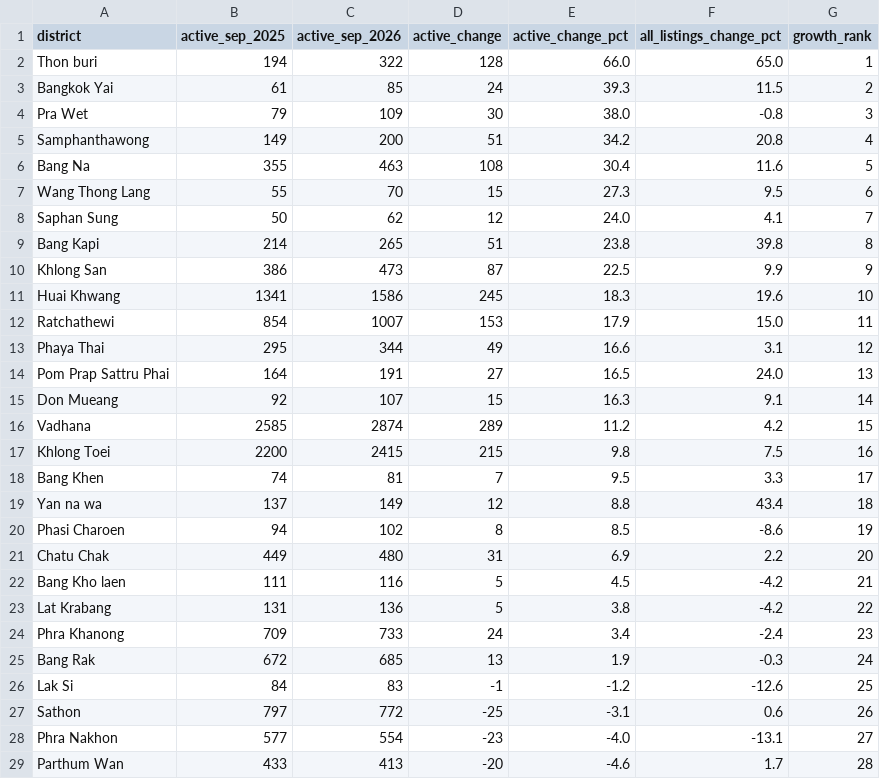
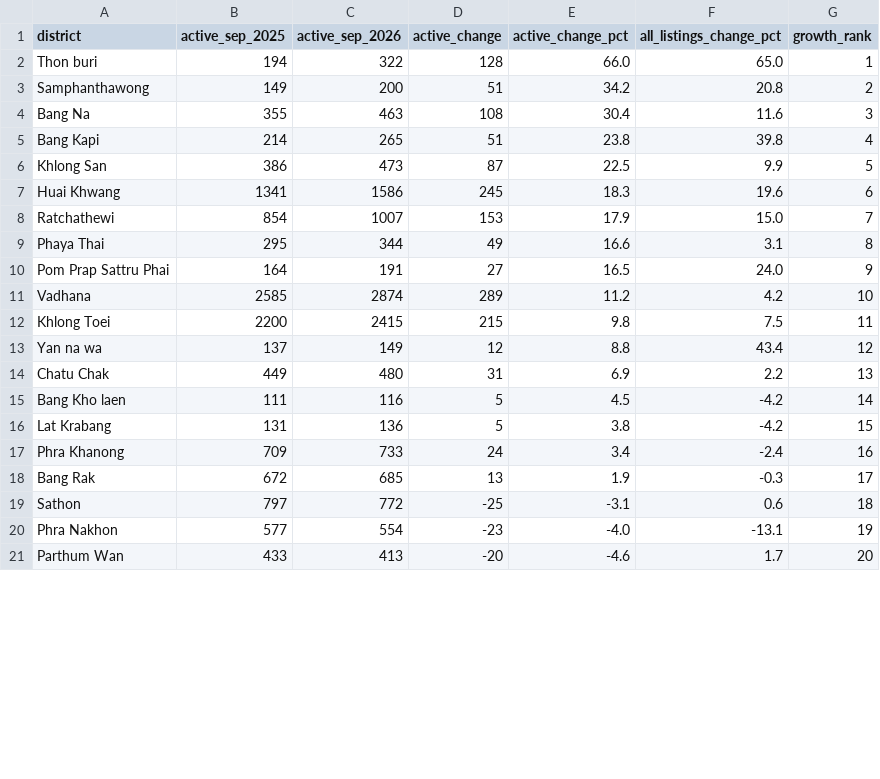
Before and after one commit to OmidAkrami/bangkok-airbnb-data-useful-for-travel-investment, a CSV file: results/trend_district_growth.csv, drawn as a sheet; only a part is shown; the diff covers the shown part only.

```diff
--- a/results/trend_district_growth.csv
+++ b/results/trend_district_growth.csv
@@ -2,28 +2,20 @@ district,active_sep_2025,active_sep_2026,active_change,active_change_pct,all_lis
 Thon buri,194,322,128,66.0,65.0,1
-Bangkok Yai,61,85,24,39.3,11.5,2
-Pra Wet,79,109,30,38.0,-0.8,3
-Samphanthawong,149,200,51,34.2,20.8,4
-Bang Na,355,463,108,30.4,11.6,5
-Wang Thong Lang,55,70,15,27.3,9.5,6
-Saphan Sung,50,62,12,24.0,4.1,7
-Bang Kapi,214,265,51,23.8,39.8,8
-Khlong San,386,473,87,22.5,9.9,9
-Huai Khwang,1341,1586,245,18.3,19.6,10
-Ratchathewi,854,1007,153,17.9,15.0,11
-Phaya Thai,295,344,49,16.6,3.1,12
-Pom Prap Sattru Phai,164,191,27,16.5,24.0,13
-Don Mueang,92,107,15,16.3,9.1,14
-Vadhana,2585,2874,289,11.2,4.2,15
-Khlong Toei,2200,2415,215,9.8,7.5,16
-Bang Khen,74,81,7,9.5,3.3,17
-Yan na wa,137,149,12,8.8,43.4,18
-Phasi Charoen,94,102,8,8.5,-8.6,19
-Chatu Chak,449,480,31,6.9,2.2,20
-Bang Kho laen,111,116,5,4.5,-4.2,21
-Lat Krabang,131,136,5,3.8,-4.2,22
-Phra Khanong,709,733,24,3.4,-2.4,23
-Bang Rak,672,685,13,1.9,-0.3,24
-Lak Si,84,83,-1,-1.2,-12.6,25
-Sathon,797,772,-25,-3.1,0.6,26
-Phra Nakhon,577,554,-23,-4.0,-13.1,27
-Parthum Wan,433,413,-20,-4.6,1.7,28
+Samphanthawong,149,200,51,34.2,20.8,2
+Bang Na,355,463,108,30.4,11.6,3
+Bang Kapi,214,265,51,23.8,39.8,4
+Khlong San,386,473,87,22.5,9.9,5
+Huai Khwang,1341,1586,245,18.3,19.6,6
+Ratchathewi,854,1007,153,17.9,15.0,7
+Phaya Thai,295,344,49,16.6,3.1,8
+Pom Prap Sattru Phai,164,191,27,16.5,24.0,9
+Vadhana,2585,2874,289,11.2,4.2,10
+Khlong Toei,2200,2415,215,9.8,7.5,11
+Yan na wa,137,149,12,8.8,43.4,12
+Chatu Chak,449,480,31,6.9,2.2,13
+Bang Kho laen,111,116,5,4.5,-4.2,14
+Lat Krabang,131,136,5,3.8,-4.2,15
+Phra Khanong,709,733,24,3.4,-2.4,16
+Bang Rak,672,685,13,1.9,-0.3,17
+Sathon,797,772,-25,-3.1,0.6,18
+Phra Nakhon,577,554,-23,-4.0,-13.1,19
+Parthum Wan,433,413,-20,-4.6,1.7,20
```
Also changed, not shown: 1 removed row and 4 edited cells elsewhere in this file, dashboard/districts.csv, dashboard/kpis.csv, 18 other files.
